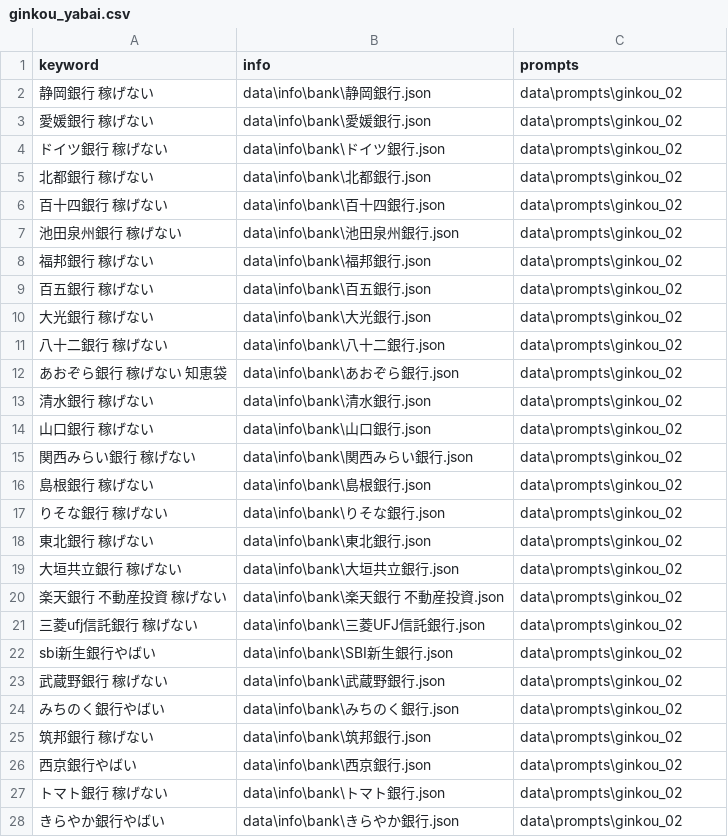
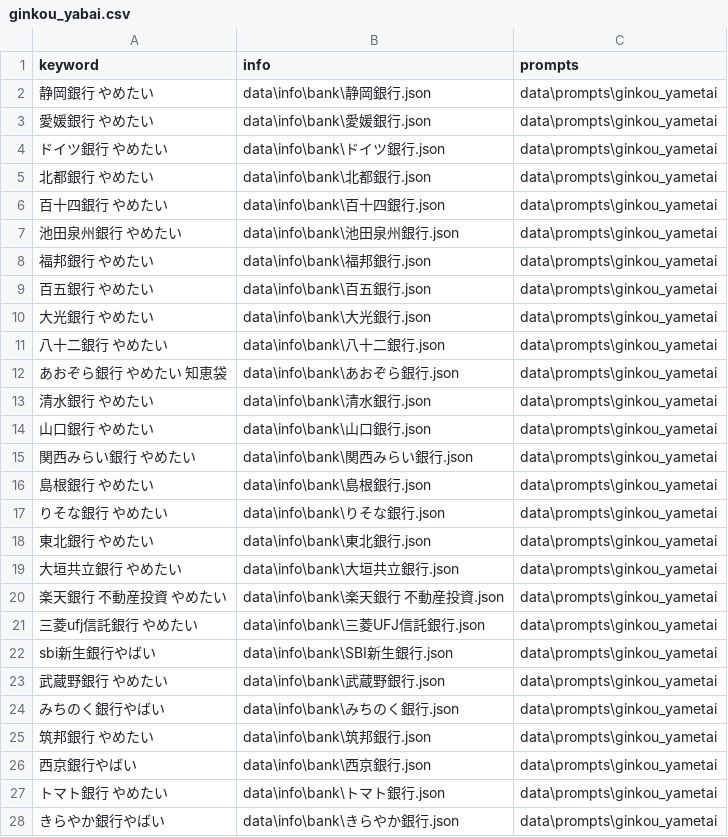
Before and after one commit to halfminthink-bit/articlebot3, a CSV file: data/keywords/ginkou_yabai.csv, drawn as a sheet; only a part is shown; the diff covers the shown part only.

```diff
--- a/data/keywords/ginkou_yabai.csv
+++ b/data/keywords/ginkou_yabai.csv
@@ -1,28 +1,28 @@
 keyword,info,prompts
-静岡銀行 稼げない,data\info\bank\静岡銀行.json,data\prompts\ginkou_02
-愛媛銀行 稼げない,data\info\bank\愛媛銀行.json,data\prompts\ginkou_02
-ドイツ銀行 稼げない,data\info\bank\ドイツ銀行.json,data\prompts\ginkou_02
-北都銀行 稼げない,data\info\bank\北都銀行.json,data\prompts\ginkou_02
-百十四銀行 稼げない,data\info\bank\百十四銀行.json,data\prompts\ginkou_02
-池田泉州銀行 稼げない,data\info\bank\池田泉州銀行.json,data\prompts\ginkou_02
-福邦銀行 稼げない,data\info\bank\福邦銀行.json,data\prompts\ginkou_02
-百五銀行 稼げない,data\info\bank\百五銀行.json,data\prompts\ginkou_02
-大光銀行 稼げない,data\info\bank\大光銀行.json,data\prompts\ginkou_02
-八十二銀行 稼げない,data\info\bank\八十二銀行.json,data\prompts\ginkou_02
-あおぞら銀行 稼げない 知恵袋,data\info\bank\あおぞら銀行.json,data\prompts\ginkou_02
-清水銀行 稼げない,data\info\bank\清水銀行.json,data\prompts\ginkou_02
-山口銀行 稼げない,data\info\bank\山口銀行.json,data\prompts\ginkou_02
-関西みらい銀行 稼げない,data\info\bank\関西みらい銀行.json,data\prompts\ginkou_02
-島根銀行 稼げない,data\info\bank\島根銀行.json,data\prompts\ginkou_02
-りそな銀行 稼げない,data\info\bank\りそな銀行.json,data\prompts\ginkou_02
-東北銀行 稼げない,data\info\bank\東北銀行.json,data\prompts\ginkou_02
-大垣共立銀行 稼げない,data\info\bank\大垣共立銀行.json,data\prompts\ginkou_02
-楽天銀行 不動産投資 稼げない,data\info\bank\楽天銀行 不動産投資.json,data\prompts\ginkou_02
-三菱ufj信託銀行 稼げない,data\info\bank\三菱UFJ信託銀行.json,data\prompts\ginkou_02
-sbi新生銀行やばい,data\info\bank\SBI新生銀行.json,data\prompts\ginkou_02
-武蔵野銀行 稼げない,data\info\bank\武蔵野銀行.json,data\prompts\ginkou_02
-みちのく銀行やばい,data\info\bank\みちのく銀行.json,data\prompts\ginkou_02
-筑邦銀行 稼げない,data\info\bank\筑邦銀行.json,data\prompts\ginkou_02
-西京銀行やばい,data\info\bank\西京銀行.json,data\prompts\ginkou_02
-トマト銀行 稼げない,data\info\bank\トマト銀行.json,data\prompts\ginkou_02
-きらやか銀行やばい,data\info\bank\きらやか銀行.json,data\prompts\ginkou_02
+静岡銀行 やめたい,data\info\bank\静岡銀行.json,data\prompts\ginkou_yametai
+愛媛銀行 やめたい,data\info\bank\愛媛銀行.json,data\prompts\ginkou_yametai
+ドイツ銀行 やめたい,data\info\bank\ドイツ銀行.json,data\prompts\ginkou_yametai
+北都銀行 やめたい,data\info\bank\北都銀行.json,data\prompts\ginkou_yametai
+百十四銀行 やめたい,data\info\bank\百十四銀行.json,data\prompts\ginkou_yametai
+池田泉州銀行 やめたい,data\info\bank\池田泉州銀行.json,data\prompts\ginkou_yametai
+福邦銀行 やめたい,data\info\bank\福邦銀行.json,data\prompts\ginkou_yametai
+百五銀行 やめたい,data\info\bank\百五銀行.json,data\prompts\ginkou_yametai
+大光銀行 やめたい,data\info\bank\大光銀行.json,data\prompts\ginkou_yametai
+八十二銀行 やめたい,data\info\bank\八十二銀行.json,data\prompts\ginkou_yametai
+あおぞら銀行 やめたい 知恵袋,data\info\bank\あおぞら銀行.json,data\prompts\ginkou_yametai
+清水銀行 やめたい,data\info\bank\清水銀行.json,data\prompts\ginkou_yametai
+山口銀行 やめたい,data\info\bank\山口銀行.json,data\prompts\ginkou_yametai
+関西みらい銀行 やめたい,data\info\bank\関西みらい銀行.json,data\prompts\ginkou_yametai
+島根銀行 やめたい,data\info\bank\島根銀行.json,data\prompts\ginkou_yametai
+りそな銀行 やめたい,data\info\bank\りそな銀行.json,data\prompts\ginkou_yametai
+東北銀行 やめたい,data\info\bank\東北銀行.json,data\prompts\ginkou_yametai
+大垣共立銀行 やめたい,data\info\bank\大垣共立銀行.json,data\prompts\ginkou_yametai
+楽天銀行 不動産投資 やめたい,data\info\bank\楽天銀行 不動産投資.json,data\prompts\ginkou_yametai
+三菱ufj信託銀行 やめたい,data\info\bank\三菱UFJ信託銀行.json,data\prompts\ginkou_yametai
+sbi新生銀行やばい,data\info\bank\SBI新生銀行.json,data\prompts\ginkou_yametai
+武蔵野銀行 やめたい,data\info\bank\武蔵野銀行.json,data\prompts\ginkou_yametai
+みちのく銀行やばい,data\info\bank\みちのく銀行.json,data\prompts\ginkou_yametai
+筑邦銀行 やめたい,data\info\bank\筑邦銀行.json,data\prompts\ginkou_yametai
+西京銀行やばい,data\info\bank\西京銀行.json,data\prompts\ginkou_yametai
+トマト銀行 やめたい,data\info\bank\トマト銀行.json,data\prompts\ginkou_yametai
+きらやか銀行やばい,data\info\bank\きらやか銀行.json,data\prompts\ginkou_yametai
```
Also changed, not shown: 13 edited cells elsewhere in this file, 49 other files.
